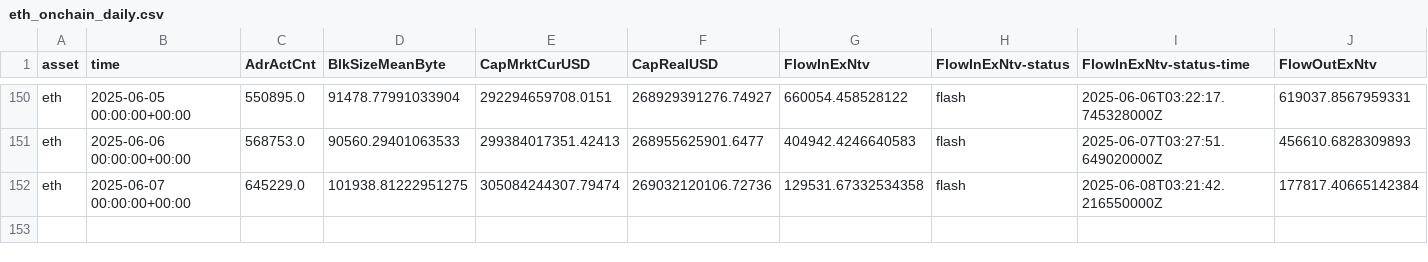
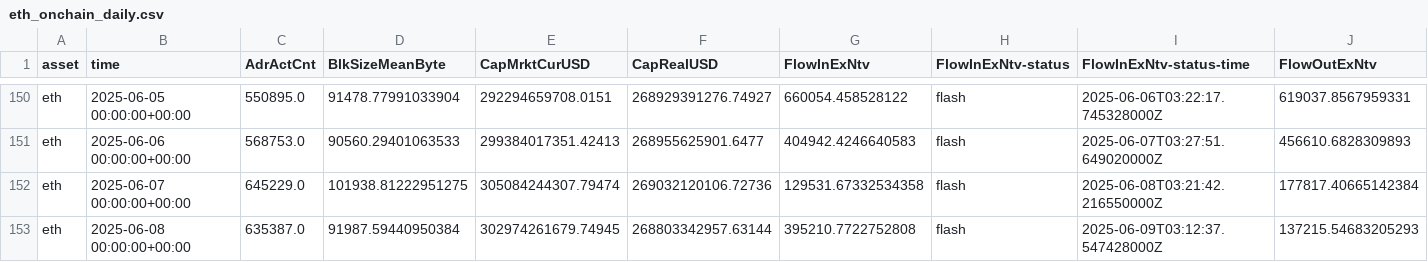
Before and after one commit to alex-lebedev/crypto-on-chain, a CSV file: eth_onchain_daily.csv, drawn as a sheet; only a part is shown, gaps mark what is left out; rows hold the shown columns only; the diff names each change by its address in the sheet, - before the commit and + after, or states it on an @@ line.

```diff
--- a/eth_onchain_daily.csv
+++ b/eth_onchain_daily.csv
+row 153: eth | 2025-06-08 00:00:00+00:00 | 635387.0 | 91987.59440950384 | 302974261679.74945 | 268803342957.63144 | 395210.7722752808 | flash | 2025-06-09T03:12:37.547428000Z | 137215.54683205293
```
Also changed, not shown: btc_onchain_daily.csv, 6 other files.
